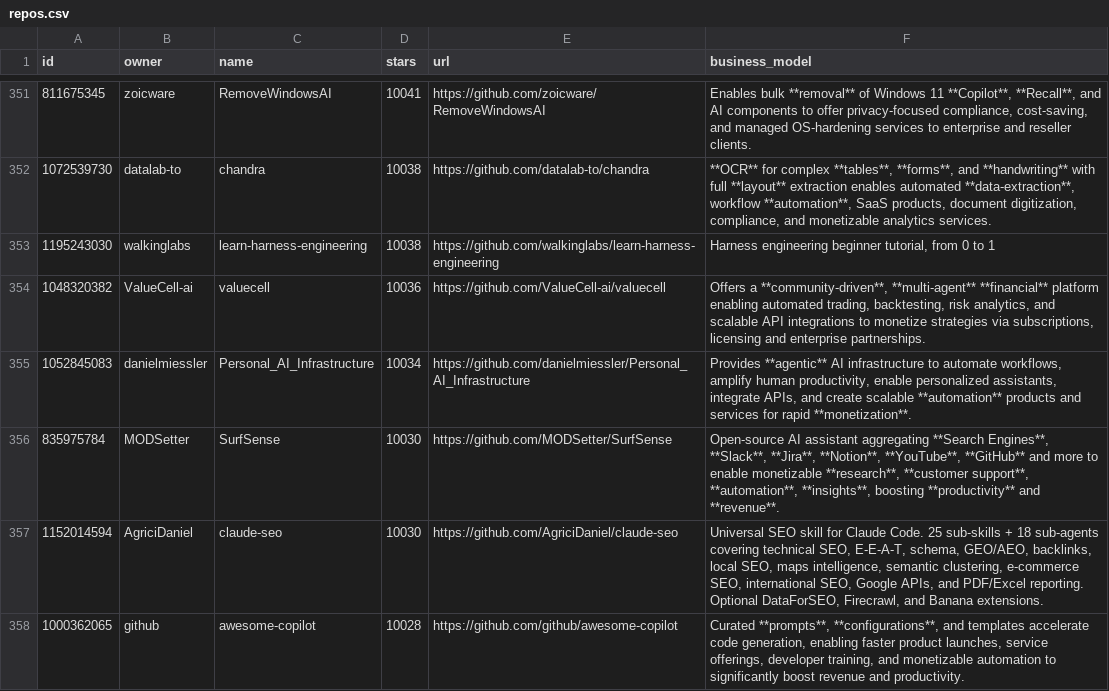
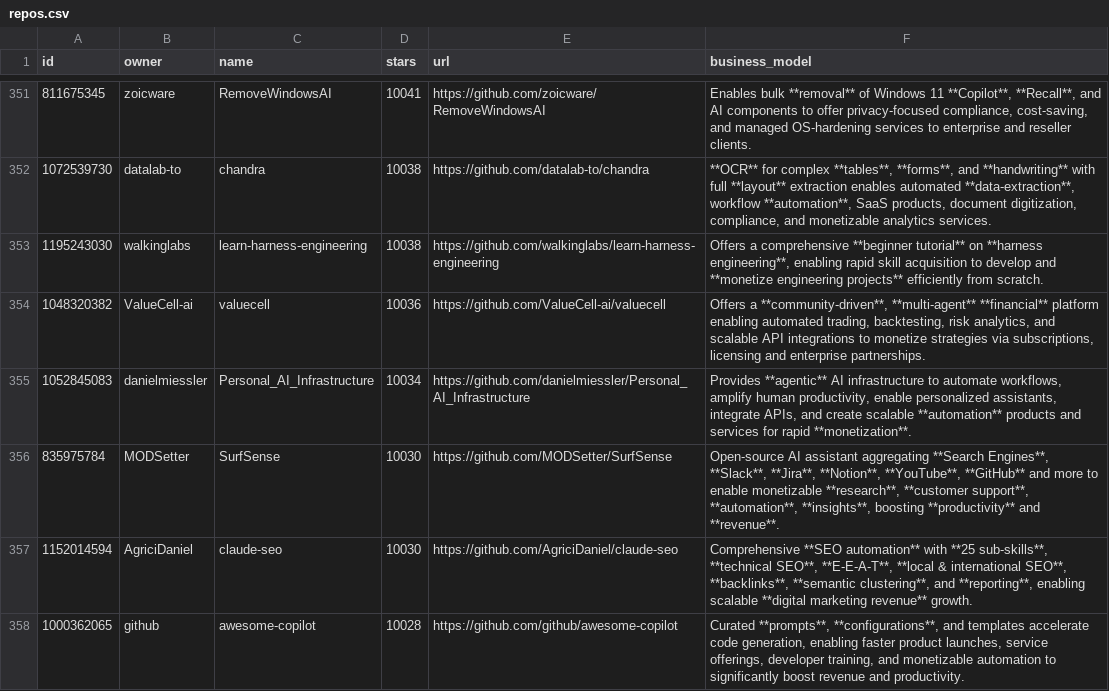
Before and after one commit to Ununp3ntium115/MakeMoneyWithAI, a CSV file: repos.csv, drawn as a sheet; only a part is shown, gaps mark what is left out; the diff covers the shown part only.

```diff
--- a/repos.csv
+++ b/repos.csv
@@ -352,3 +352,3 @@ id,owner,name,stars,url,business_model
 1072539730,datalab-to,chandra,10038,https://github.com/datalab-to/chandra,"**OCR** for complex **tables**, **forms**, and **handwriting** with full **layout** extraction enables automated **data-extraction**, workflow **automation**, SaaS products, document digitization, compliance, and monetizable analytics services."
-1195243030,walkinglabs,learn-harness-engineering,10038,https://github.com/walkinglabs/learn-harness-engineering,"Harness engineering beginner tutorial, from 0 to 1"
+1195243030,walkinglabs,learn-harness-engineering,10038,https://github.com/walkinglabs/learn-harness-engineering,"Offers a comprehensive **beginner tutorial** on **harness engineering**, enabling rapid skill acquisition to develop and **monetize engineering projects** efficiently from scratch."
 1048320382,ValueCell-ai,valuecell,10036,https://github.com/ValueCell-ai/valuecell,"Offers a **community-driven**, **multi-agent** **financial** platform enabling automated trading, backtesting, risk analytics, and scalable API integrations to monetize strategies via subscriptions, licensing and enterprise partnerships."
@@ -356,3 +356,3 @@ id,owner,name,stars,url,business_model
 835975784,MODSetter,SurfSense,10030,https://github.com/MODSetter/SurfSense,"Open-source AI assistant aggregating **Search Engines**, **Slack**, **Jira**, **Notion**, **YouTube**, **GitHub** and more to enable monetizable **research**, **customer support**, **automation**, **insights**, boosting **productivity** and **revenue**."
-1152014594,AgriciDaniel,claude-seo,10030,https://github.com/AgriciDaniel/claude-seo,"Universal SEO skill for Claude Code. 25 sub-skills + 18 sub-agents covering technical SEO, E-E-A-T, schema, GEO/AEO, backlinks, local SEO, maps intelligence, semantic clustering, e-commerce SEO, international SEO, Google APIs, and PDF/Excel reporting. Optional DataForSEO, Firecrawl, and Banana extensions."
+1152014594,AgriciDaniel,claude-seo,10030,https://github.com/AgriciDaniel/claude-seo,"Comprehensive **SEO automation** with **25 sub-skills**, **technical SEO**, **E-E-A-T**, **local & international SEO**, **backlinks**, **semantic clustering**, and **reporting**, enabling scalable **digital marketing revenue** growth."
 1000362065,github,awesome-copilot,10028,https://github.com/github/awesome-copilot,"Curated **prompts**, **configurations**, and templates accelerate code generation, enabling faster product launches, service offerings, developer training, and monetizable automation to significantly boost revenue and productivity."
```
Also changed, not shown: 41 edited cells elsewhere in this file, 1 other file.
